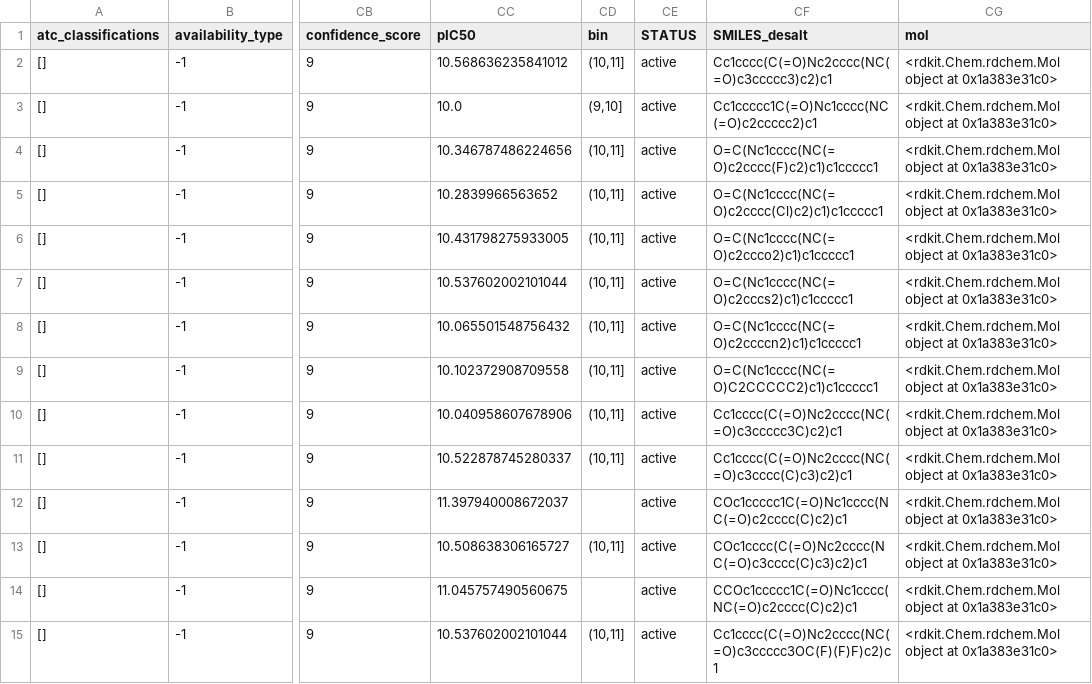
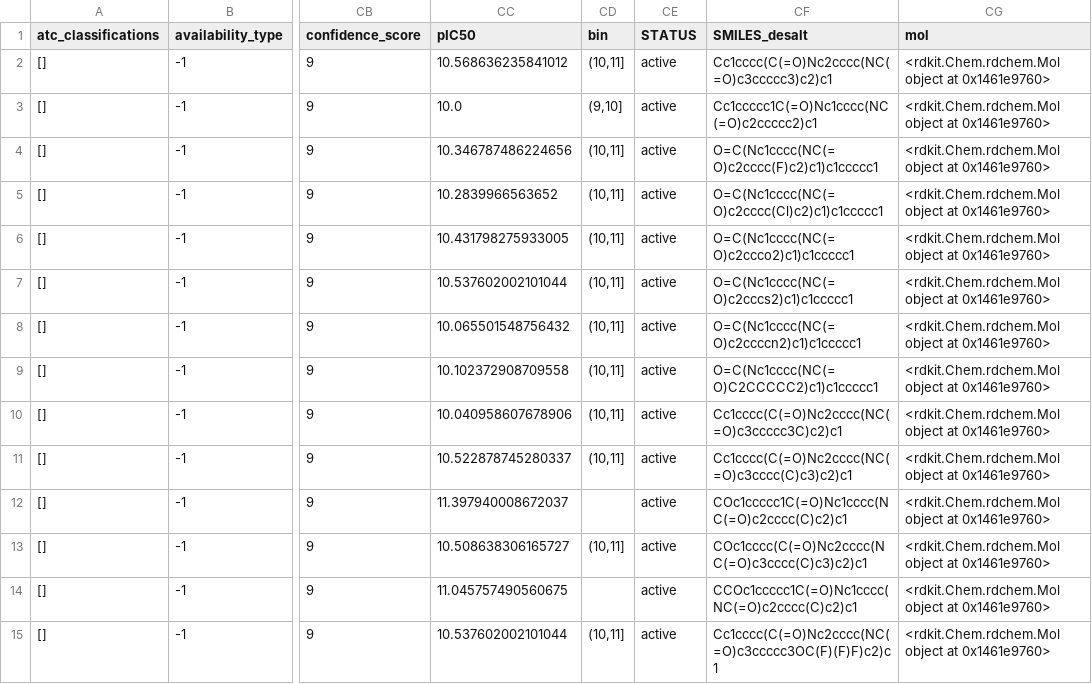
Before and after one commit to SayH1/RBPro, a CSV file: file/GSE111168-expression.csv_O14649/IC50_Cleaned.csv, drawn as a sheet; only a part is shown, gaps mark what is left out; the diff covers the shown part only; the diff names each change by its address in the sheet, - before the commit and + after, or states it on an @@ line.

```diff
--- a/file/GSE111168-expression.csv_O14649/IC50_Cleaned.csv
+++ b/file/GSE111168-expression.csv_O14649/IC50_Cleaned.csv
-CG2:CG15 (mol): …object at 0x1a383e31c0>
+CG2:CG15 (mol): …object at 0x1461e9760>
```
Also changed, not shown: 43 edited cells elsewhere in this file, file/GSE111168-expression.csv_O14649/IC50_RO5_filter.csv, file/GSE111168-expression.csv_O14649/INH_Cleaned.csv, 44 other files.
